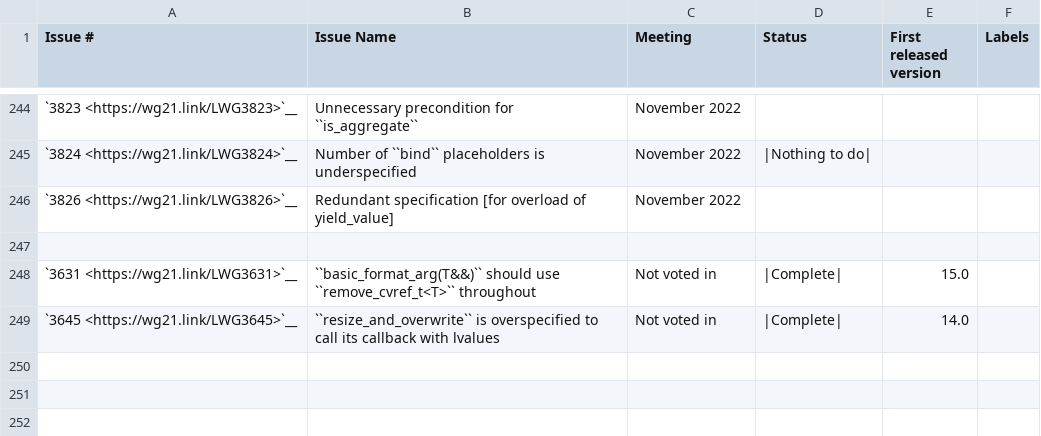
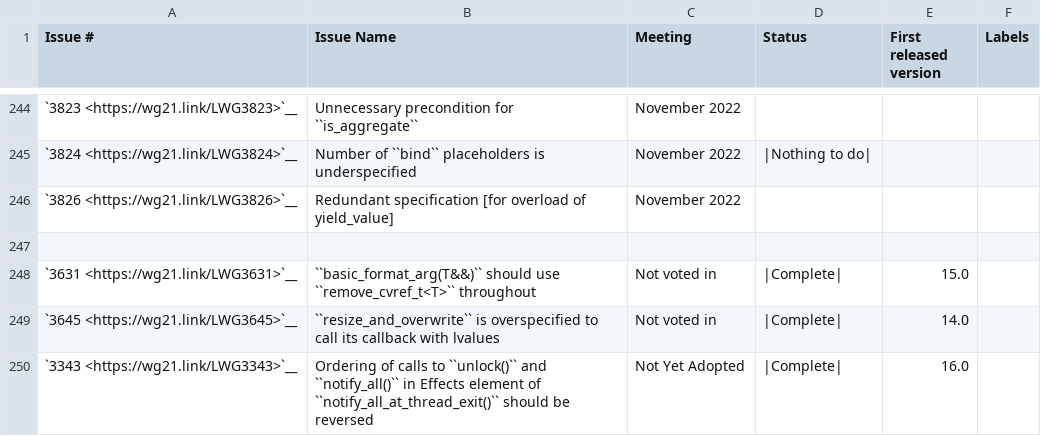
Before and after one commit to CTSRD-CHERI/libcxx, a CSV file: docs/Status/Cxx2bIssues.csv, drawn as a sheet; only a part is shown, gaps mark what is left out.

Commit message:
[libc++] Hold mutex lock while notify_all is called at notify_all_at_thread_exit
Releasing the mutex before the call to notify_all is an optimization.
This optimization cannot be used here. The thread waiting on the
condition might destroy the associated resources — mutex + condition
variable — and the notifier thread will access an destroyed variable
— the condition variable. In fact, notify_all_at_thread_exit is meant
exactly to join on detached threads, and the waiting thread doesn't
expect for the notifier thread to access any further shared resources,
making this scenario very likely to happen. The waiting thread might
awake spuriously on the release of the mutex lock. The reorder is
necessary to prevent this race.

Further details can be found at https://cplusplus.github.io/LWG/issue3343.

Differential Revision: https://reviews.llvm.org/D105758

```diff
--- a/docs/Status/Cxx2bIssues.csv
+++ b/docs/Status/Cxx2bIssues.csv
@@ -249 +249,2 @@
 "`3645 <https://wg21.link/LWG3645>`__","``resize_and_overwrite`` is overspecified to call its callback with lvalues","Not voted in","|Complete|","14.0",""
+"`3343 <https://wg21.link/LWG3343>`__","Ordering of calls to ``unlock()`` and ``notify_all()`` in Effects element of ``notify_all_at_thread_exit()`` should be reversed","Not Yet Adopted","|Complete|","16.0",""
```
Also changed, not shown: 3 other files.
